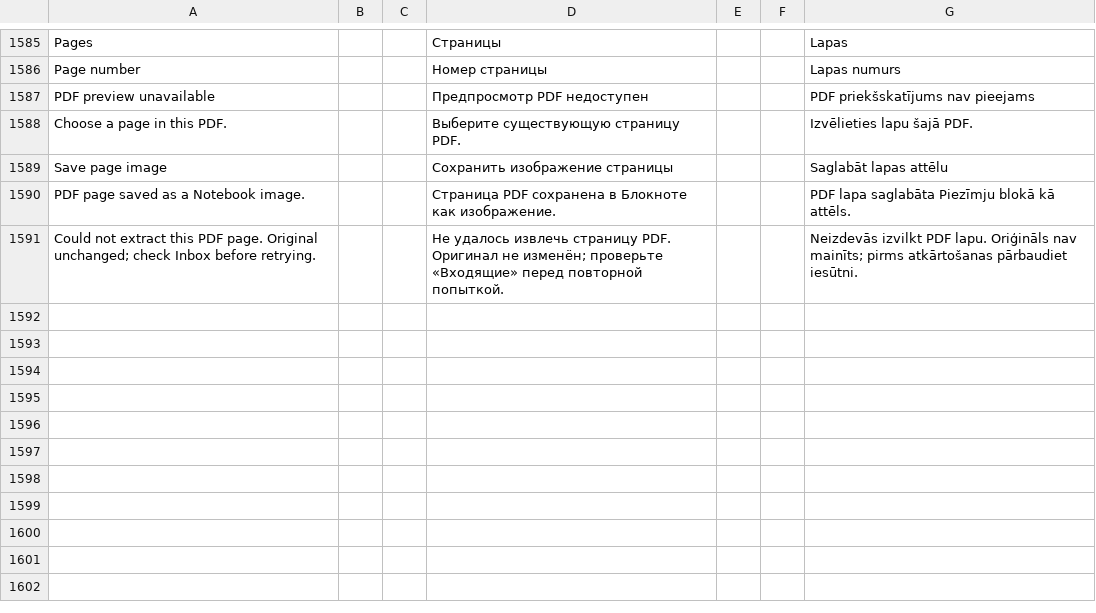
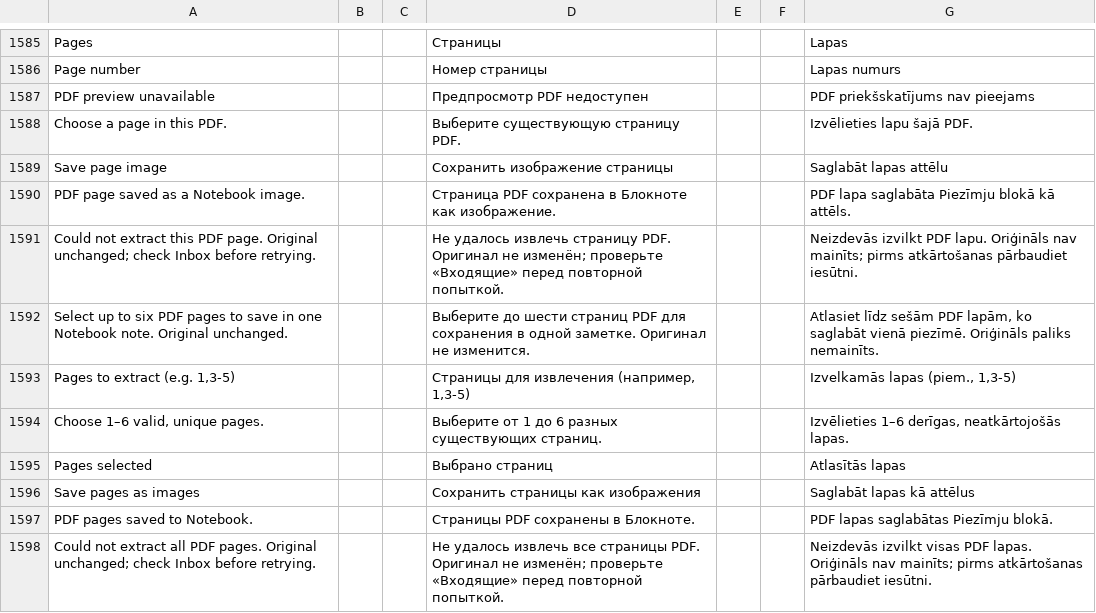
Before and after one commit to slafftrosheen/Halo, a TSV file: app/src/main/localization/ui.tsv, drawn as a sheet; only a part is shown, gaps mark what is left out; the diff names each change by its address in the sheet, - before the commit and + after, or states it on an @@ line.

```diff
--- a/app/src/main/localization/ui.tsv
+++ b/app/src/main/localization/ui.tsv
+row 1592: Select up to six PDF pages to save in one Notebook note. Original unchanged. |  |  | Выберите до шести страниц PDF для сохранения в одной заметке. Оригинал не изменится. |  |  | Atlasiet līdz sešām PDF lapām, ko saglabāt vienā piezīmē. Oriģināls paliks nemainīts.
+row 1593: Pages to extract (e.g. 1,3-5) |  |  | Страницы для извлечения (например, 1,3-5) |  |  | Izvelkamās lapas (piem., 1,3-5)
+row 1594: Choose 1–6 valid, unique pages. |  |  | Выберите от 1 до 6 разных существующих страниц. |  |  | Izvēlieties 1–6 derīgas, neatkārtojošās lapas.
+row 1595: Pages selected |  |  | Выбрано страниц |  |  | Atlasītās lapas
+row 1596: Save pages as images |  |  | Сохранить страницы как изображения |  |  | Saglabāt lapas kā attēlus
+row 1597: PDF pages saved to Notebook. |  |  | Страницы PDF сохранены в Блокноте. |  |  | PDF lapas saglabātas Piezīmju blokā.
+row 1598: Could not extract all PDF pages. Original unchanged; check Inbox before retrying. |  |  | Не удалось извлечь все страницы PDF. Оригинал не изменён; проверьте «Входящие» перед повторной попыткой. |  |  | Neizdevās izvilkt visas PDF lapas. Oriģināls nav mainīts; pirms atkārtošanas pārbaudiet iesūtni.
```
Also changed, not shown: 4 other files.
